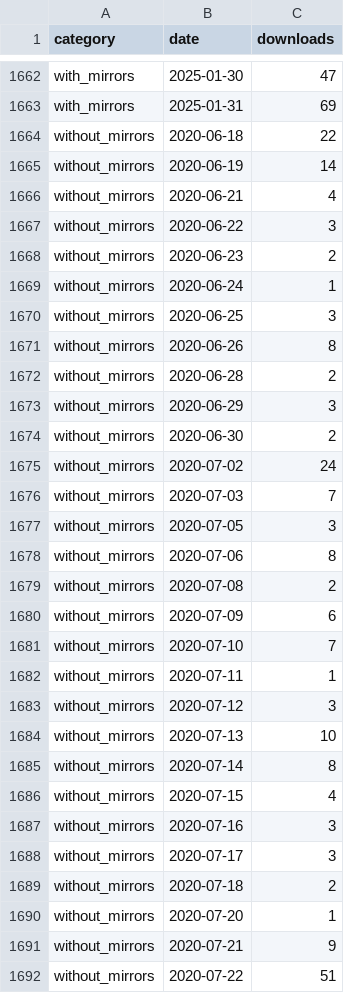
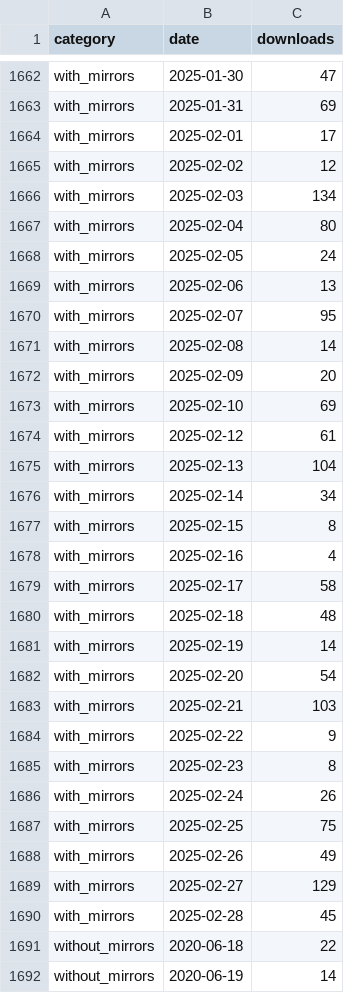
Before and after one commit to ICESAT-2HackWeek/icesat2py, a CSV file: doc/source/tracking/pypistats/downloads_data.csv, drawn as a sheet; only a part is shown, gaps mark what is left out; the shorter side is filled out with more unchanged rows; the diff covers the shown part only.

```diff
--- a/doc/source/tracking/pypistats/downloads_data.csv
+++ b/doc/source/tracking/pypistats/downloads_data.csv
@@ -1663,2 +1663,29 @@ with_mirrors,2025-01-30,47
 with_mirrors,2025-01-31,69
+with_mirrors,2025-02-01,17
+with_mirrors,2025-02-02,12
+with_mirrors,2025-02-03,134
+with_mirrors,2025-02-04,80
+with_mirrors,2025-02-05,24
+with_mirrors,2025-02-06,13
+with_mirrors,2025-02-07,95
+with_mirrors,2025-02-08,14
+with_mirrors,2025-02-09,20
+with_mirrors,2025-02-10,69
+with_mirrors,2025-02-12,61
+with_mirrors,2025-02-13,104
+with_mirrors,2025-02-14,34
+with_mirrors,2025-02-15,8
+with_mirrors,2025-02-16,4
+with_mirrors,2025-02-17,58
+with_mirrors,2025-02-18,48
+with_mirrors,2025-02-19,14
+with_mirrors,2025-02-20,54
+with_mirrors,2025-02-21,103
+with_mirrors,2025-02-22,9
+with_mirrors,2025-02-23,8
+with_mirrors,2025-02-24,26
+with_mirrors,2025-02-25,75
+with_mirrors,2025-02-26,49
+with_mirrors,2025-02-27,129
+with_mirrors,2025-02-28,45
 without_mirrors,2020-06-18,22
```
Also changed, not shown: 27 added rows elsewhere in this file, doc/source/tracking/pypistats/sys_downloads_data.csv, 1 other file.
